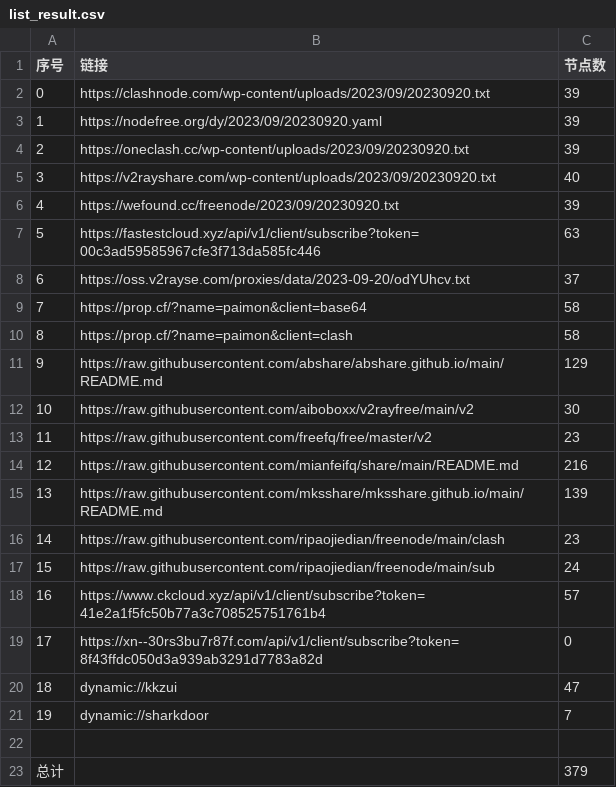
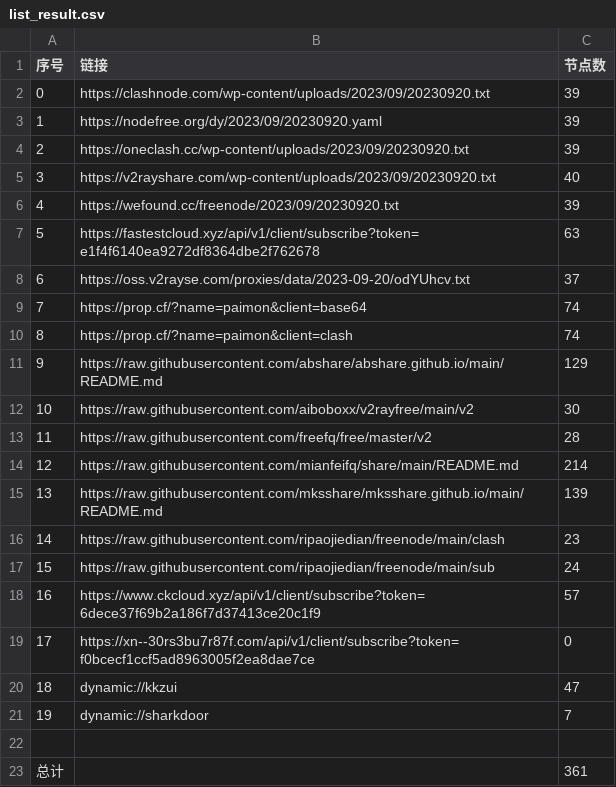
Before and after one commit to yuhanguyue-hub/free, a CSV file: list_result.csv, drawn as a sheet.

```diff
--- a/list_result.csv
+++ b/list_result.csv
@@ -6,10 +6,10 @@
 4,https://wefound.cc/freenode/2023/09/20230920.txt,39
-5,https://fastestcloud.xyz/api/v1/client/subscribe?token=00c3ad59585967cfe3f713da585fc446,63
+5,https://fastestcloud.xyz/api/v1/client/subscribe?token=e1f4f6140ea9272df8364dbe2f762678,63
 6,https://oss.v2rayse.com/proxies/data/2023-09-20/odYUhcv.txt,37
-7,https://prop.cf/?name=paimon&client=base64,58
-8,https://prop.cf/?name=paimon&client=clash,58
+7,https://prop.cf/?name=paimon&client=base64,74
+8,https://prop.cf/?name=paimon&client=clash,74
 9,https://raw.githubusercontent.com/abshare/abshare.github.io/main/README.md,129
 10,https://raw.githubusercontent.com/aiboboxx/v2rayfree/main/v2,30
-11,https://raw.githubusercontent.com/freefq/free/master/v2,23
-12,https://raw.githubusercontent.com/mianfeifq/share/main/README.md,216
+11,https://raw.githubusercontent.com/freefq/free/master/v2,28
+12,https://raw.githubusercontent.com/mianfeifq/share/main/README.md,214
 13,https://raw.githubusercontent.com/mksshare/mksshare.github.io/main/README.md,139
@@ -17,4 +17,4 @@
 15,https://raw.githubusercontent.com/ripaojiedian/freenode/main/sub,24
-16,https://www.ckcloud.xyz/api/v1/client/subscribe?token=41e2a1f5fc50b77a3c708525751761b4,57
-17,https://xn--30rs3bu7r87f.com/api/v1/client/subscribe?token=8f43ffdc050d3a939ab3291d7783a82d,0
+16,https://www.ckcloud.xyz/api/v1/client/subscribe?token=6dece37f69b2a186f7d37413ce20c1f9,57
+17,https://xn--30rs3bu7r87f.com/api/v1/client/subscribe?token=f0bcecf1ccf5ad8963005f2ea8dae7ce,0
 18,dynamic://kkzui,47
@@ -22,2 +22,2 @@
 
-总计,,379
+总计,,361
```
Also changed, not shown: 13 other files.
